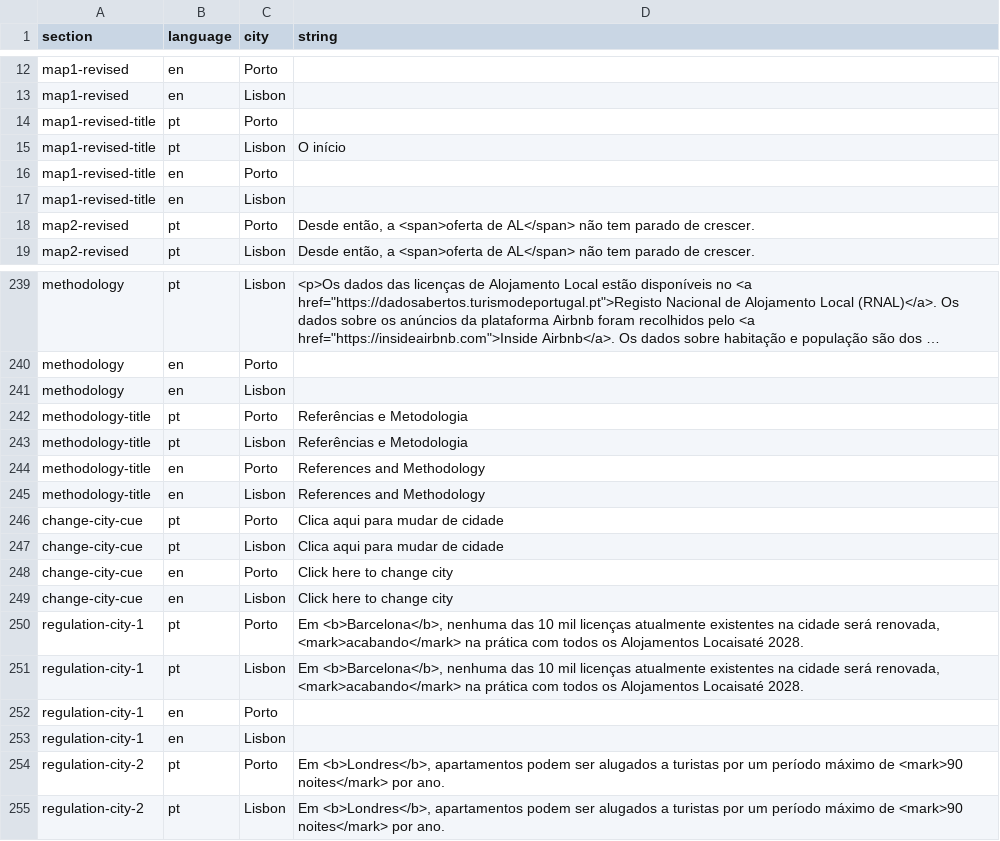
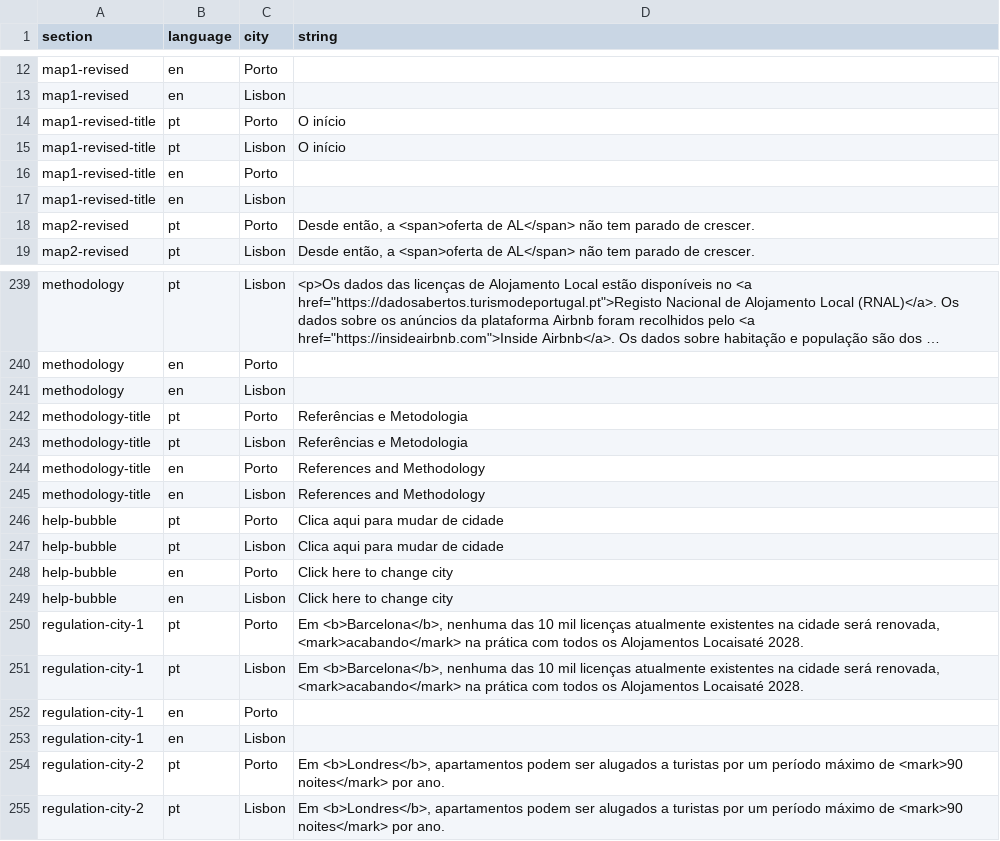
Before and after one commit to drowninginc/desalojamento, a CSV file: web/libs/strings.csv, drawn as a sheet; only a part is shown, gaps mark what is left out; long unchanged cells end in ….

```diff
--- a/web/libs/strings.csv
+++ b/web/libs/strings.csv
@@ -13,3 +13,3 @@ map1-revised;en;Porto;;
 map1-revised;en;Lisbon;;
-map1-revised-title;pt;Porto;;
+map1-revised-title;pt;Porto;O início;
 map1-revised-title;pt;Lisbon;O início;
@@ -249,6 +249,6 @@ methodology-title;en;Porto;References and Methodology;
 methodology-title;en;Lisbon;References and Methodology;
-change-city-cue;pt;Porto;Clica aqui para mudar de cidade;
-change-city-cue;pt;Lisbon;Clica aqui para mudar de cidade;
-change-city-cue;en;Porto;Click here to change city;
-change-city-cue;en;Lisbon;Click here to change city;
+help-bubble;pt;Porto;Clica aqui para mudar de cidade;
+help-bubble;pt;Lisbon;Clica aqui para mudar de cidade;
+help-bubble;en;Porto;Click here to change city;
+help-bubble;en;Lisbon;Click here to change city;
 regulation-city-1;pt;Porto;Em <b>Barcelona</b>, nenhuma das 10 mil licenças atualmente existentes na cidade será renovada, <mark>acabando</mark> na prática com todos os Alojamentos Locaisaté 2028.;
```
Also changed, not shown: 5 other files.
